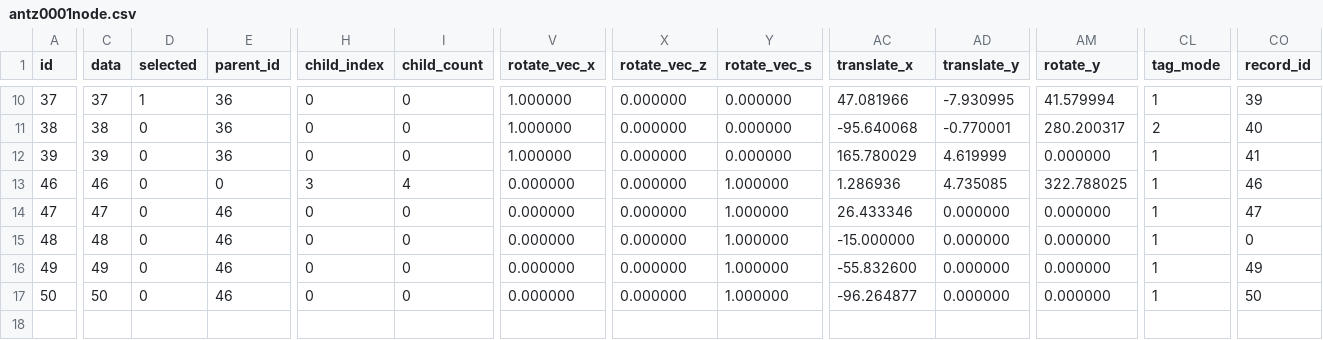
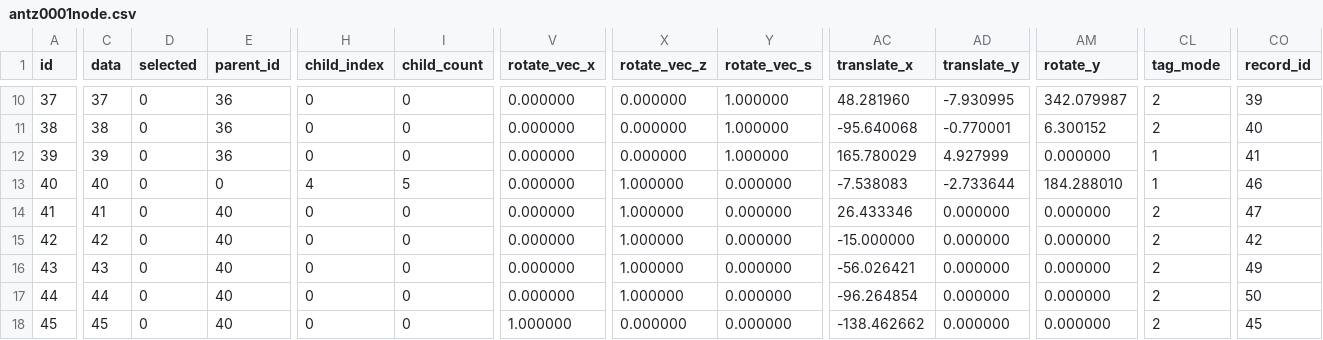
Before and after one commit to openantz/antz, a CSV file: usr/csv/antz0001node.csv, drawn as a sheet; only a part is shown, gaps mark what is left out; rows hold the shown columns only; the diff covers the shown part only; the diff names each change by its address in the sheet, - before the commit and + after, or states it on an @@ line.

Commit message:
Behavior change to Select ALL, Tag and Hide tools

```diff
--- a/usr/csv/antz0001node.csv
+++ b/usr/csv/antz0001node.csv
-D10 (selected): 1
+D10 (selected): 0
-V10:V12 (rotate_vec_x): 1.000000
+V10:V12 (rotate_vec_x): 0.000000
-Y10:Y12 (rotate_vec_s): 0.000000
+Y10:Y12 (rotate_vec_s): 1.000000
-AC10 (translate_x): 47.081966
+AC10 (translate_x): 48.281960
-AM10 (rotate_y): 41.579994
+AM10 (rotate_y): 342.079987
-CL10 (tag_mode): 1
+CL10 (tag_mode): 2
-AM11 (rotate_y): 280.200317
+AM11 (rotate_y): 6.300152
-AD12 (translate_y): 4.619999
+AD12 (translate_y): 4.927999
-A13 (id): 46
+A13 (id): 40
-C13 (data): 46
+C13 (data): 40
-H13 (child_index): 3
+H13 (child_index): 4
-I13 (child_count): 4
+I13 (child_count): 5
-X13:X17 (rotate_vec_z): 0.000000
+X13:X17 (rotate_vec_z): 1.000000
-Y13:Y17 (rotate_vec_s): 1.000000
+Y13:Y17 (rotate_vec_s): 0.000000
-AC13 (translate_x): 1.286936
+AC13 (translate_x): -7.538083
-AD13 (translate_y): 4.735085
+AD13 (translate_y): -2.733644
-AM13 (rotate_y): 322.788025
+AM13 (rotate_y): 184.288010
-A14 (id): 47
+A14 (id): 41
-C14 (data): 47
+C14 (data): 41
-E14:E17 (parent_id): 46
+E14:E17 (parent_id): 40
-CL14:CL17 (tag_mode): 1
+CL14:CL17 (tag_mode): 2
-A15 (id): 48
+A15 (id): 42
-C15 (data): 48
+C15 (data): 42
-CO15 (record_id): 0
+CO15 (record_id): 42
-A16 (id): 49
+A16 (id): 43
-C16 (data): 49
+C16 (data): 43
-AC16 (translate_x): -55.832600
+AC16 (translate_x): -56.026421
-A17 (id): 50
+A17 (id): 44
-C17 (data): 50
+C17 (data): 44
-AC17 (translate_x): -96.264877
+AC17 (translate_x): -96.264854
+row 18: 45 | 45 | 0 | 40 | 0 | 0 | 1.000000 | 0.000000 | 0.000000 | -138.462662 | 0.000000 | 0.000000 | 2 | 45
```
Also changed, not shown: 34 edited cells elsewhere in this file, usr/csv/antz0001globals.csv, usr/csv/antz0001tag.csv, 15 other files.
